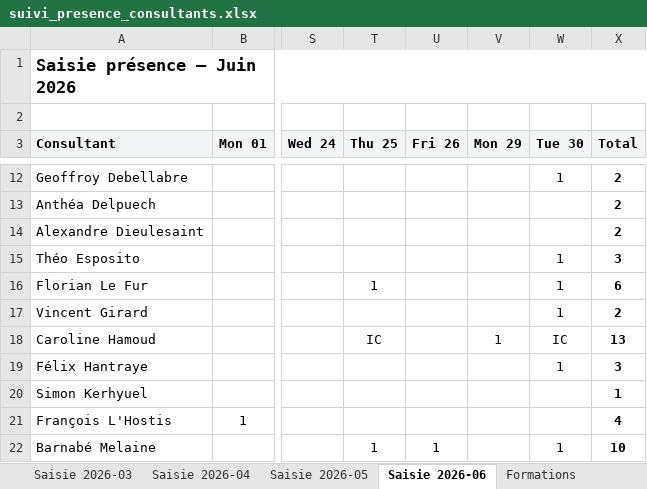
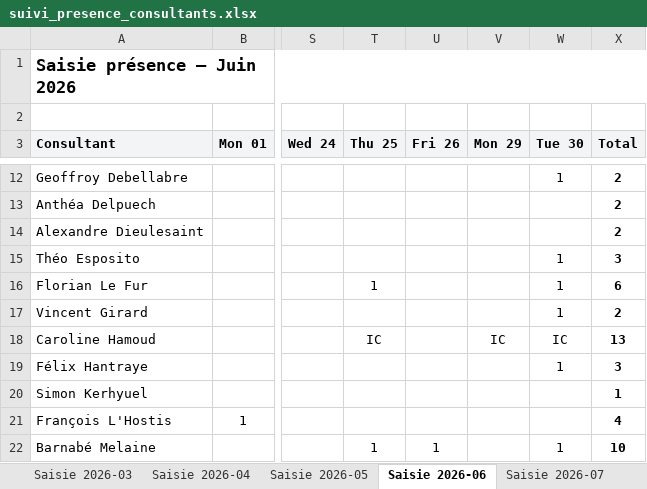
Before and after one commit to jeremie-kieffer/ikxo-presence-dashboard, an Excel workbook: public/data/suivi_presence_consultants.xlsx, sheet Saisie 2026-06, drawn as a sheet; only a part is shown, gaps mark what is left out; values as stored, in another font and other column widths than the file's, no borders; conditional formats not drawn; the diff names each change by its address in the sheet, - before the commit and + after, or states it on an @@ line.

```diff
--- a/public/data/suivi_presence_consultants.xlsx (sheet Saisie 2026-06)
+++ b/public/data/suivi_presence_consultants.xlsx (sheet Saisie 2026-06)
+sheet tab: Saisie 2026-07
-V18 (Mon 29): 1
+V18 (Mon 29): IC
```
Also changed, not shown: sheet Formations_Participations, sheet Événements, sheet Référentiel, sheet Formations, formulas that keep their value.
